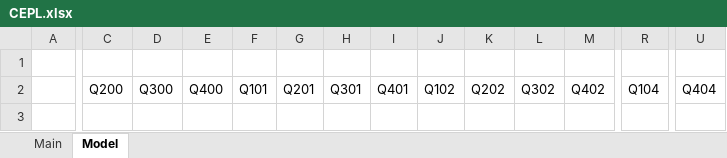
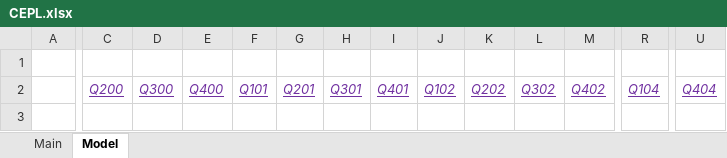
Before and after one commit to dillonwalton/models, an Excel workbook: CEPL.xlsx, sheet Model, drawn as a sheet; only a part is shown, gaps mark what is left out; values as stored, in another font and other column widths than the file's, no borders; charts and pictures not drawn; the diff covers the shown part only; the diff names each change by its address in the sheet, - before the commit and + after, or states it on an @@ line.

```diff
--- a/CEPL.xlsx (sheet Model)
+++ b/CEPL.xlsx (sheet Model)
-C2:U2 underline: off
+C2:U2 underline: on
@@ C2:M2 italic: off → on, text colour: black → #7030A0 @@
@@ R2 italic: off → on, text colour: black → #7030A0 @@
@@ U2 italic: off → on, text colour: black → #7030A0 @@
```
Also changed, not shown: cell formats elsewhere in this sheet, AEP.xlsx, AES.xlsx, 21 other files.
